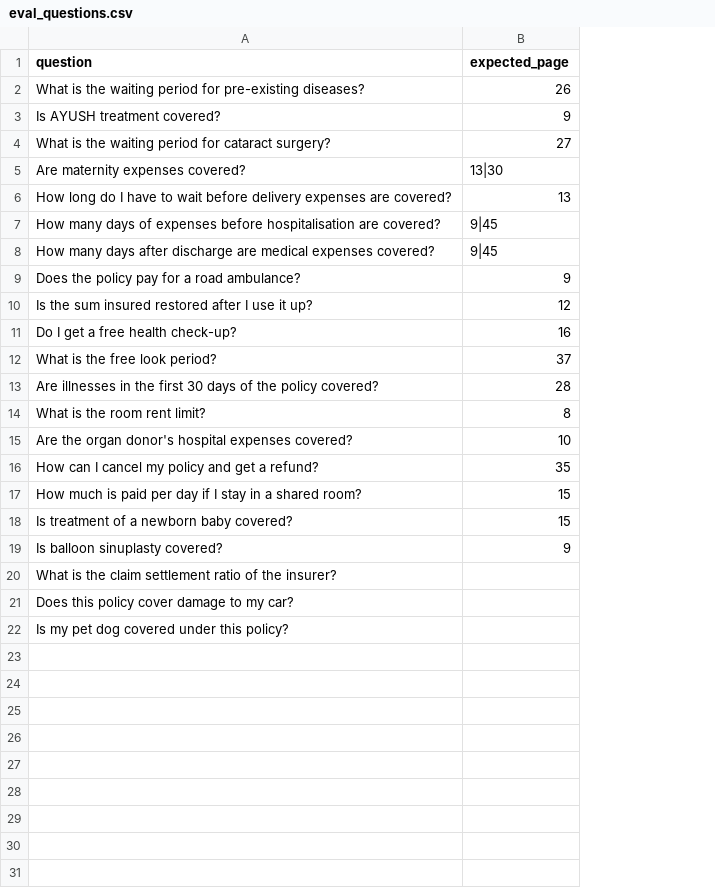
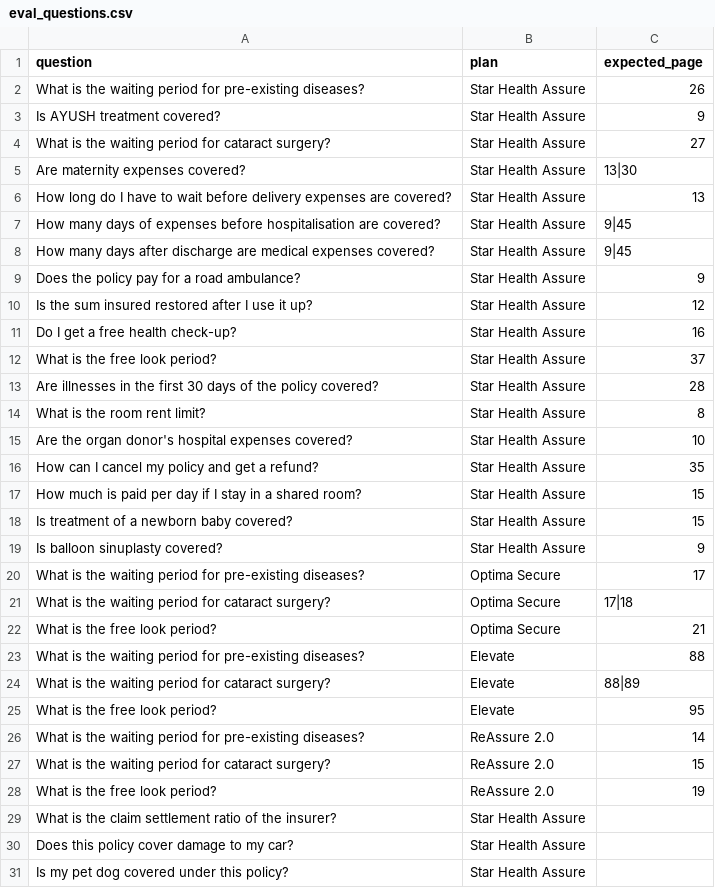
Before and after one commit to YobinOmkarBangera/FinePrint-RAG, a CSV file: data/eval_questions.csv, drawn as a sheet; the diff names each change by its address in the sheet, - before the commit and + after, or states it on an @@ line.

Commit message:
feat: support 4 policies with page detection and plan-aware evaluation

```diff
--- a/data/eval_questions.csv
+++ b/data/eval_questions.csv
+column B (plan), rows 2-19: all Star Health Assure; rows 29-31: all Star Health Assure
+row 20: What is the waiting period for pre-existing diseases? | Optima Secure | 17
+row 21: What is the waiting period for cataract surgery? | Optima Secure | 17|18
+row 22: What is the free look period? | Optima Secure | 21
+row 23: What is the waiting period for pre-existing diseases? | Elevate | 88
+row 24: What is the waiting period for cataract surgery? | Elevate | 88|89
+row 25: What is the free look period? | Elevate | 95
+row 26: What is the waiting period for pre-existing diseases? | ReAssure 2.0 | 14
+row 27: What is the waiting period for cataract surgery? | ReAssure 2.0 | 15
+row 28: What is the free look period? | ReAssure 2.0 | 19
```
Also changed, not shown: 3 other files.
